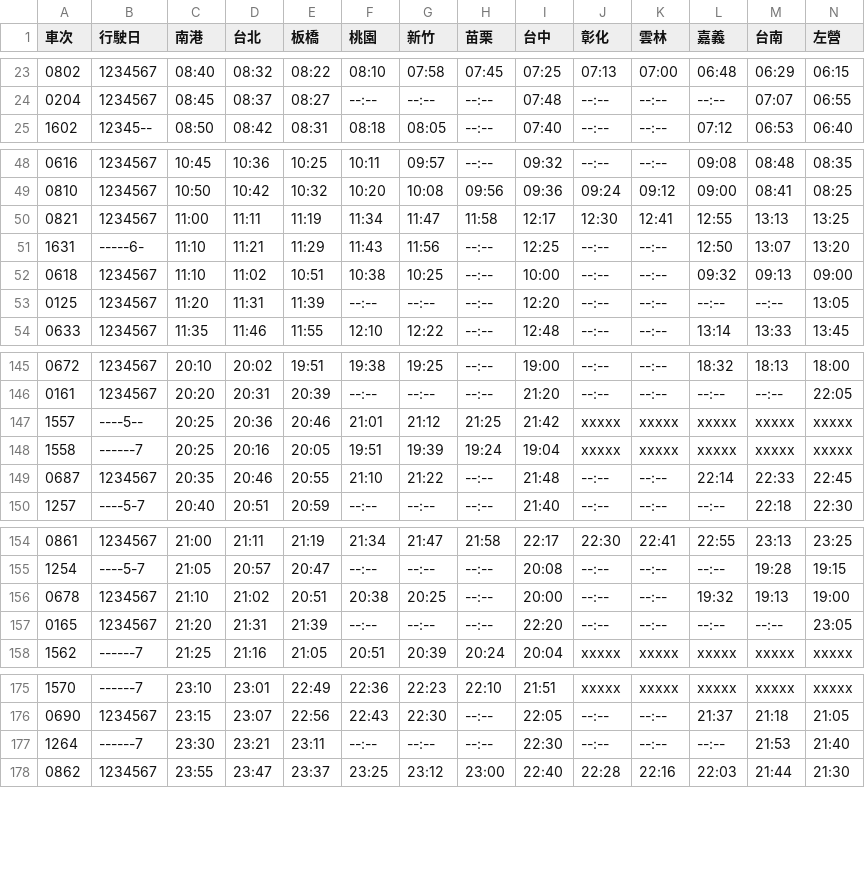
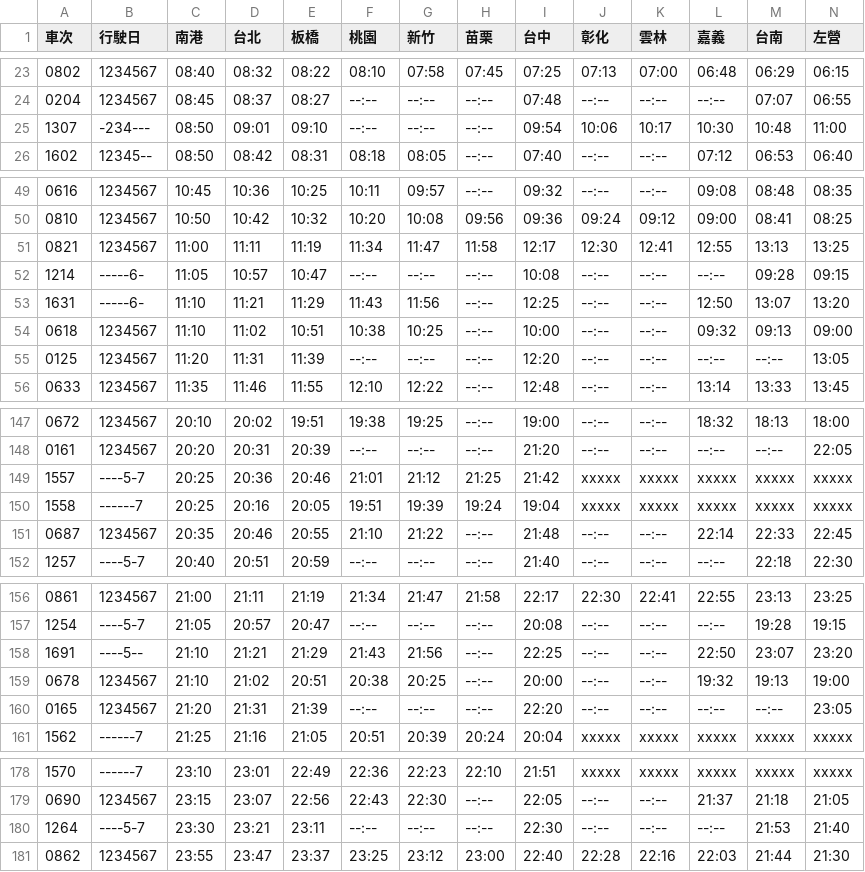
Before and after one commit to repeat/taiwan-high-speed-rail-timetable, a CSV file: timetable.csv, drawn as a sheet; only a part is shown, gaps mark what is left out.

```diff
--- a/timetable.csv
+++ b/timetable.csv
@@ -24,2 +24,3 @@
 0204,1234567,08:45,08:37,08:27,--:--,--:--,--:--,07:48,--:--,--:--,--:--,07:07,06:55
+1307,-234---,08:50,09:01,09:10,--:--,--:--,--:--,09:54,10:06,10:17,10:30,10:48,11:00
 1602,12345--,08:50,08:42,08:31,08:18,08:05,--:--,07:40,--:--,--:--,07:12,06:53,06:40
@@ -50,2 +51,3 @@
 0821,1234567,11:00,11:11,11:19,11:34,11:47,11:58,12:17,12:30,12:41,12:55,13:13,13:25
+1214,-----6-,11:05,10:57,10:47,--:--,--:--,--:--,10:08,--:--,--:--,--:--,09:28,09:15
 1631,-----6-,11:10,11:21,11:29,11:43,11:56,--:--,12:25,--:--,--:--,12:50,13:07,13:20
@@ -146,3 +148,3 @@
 0161,1234567,20:20,20:31,20:39,--:--,--:--,--:--,21:20,--:--,--:--,--:--,--:--,22:05
-1557,----5--,20:25,20:36,20:46,21:01,21:12,21:25,21:42,xxxxx,xxxxx,xxxxx,xxxxx,xxxxx
+1557,----5-7,20:25,20:36,20:46,21:01,21:12,21:25,21:42,xxxxx,xxxxx,xxxxx,xxxxx,xxxxx
 1558,------7,20:25,20:16,20:05,19:51,19:39,19:24,19:04,xxxxx,xxxxx,xxxxx,xxxxx,xxxxx
@@ -155,2 +157,3 @@
 1254,----5-7,21:05,20:57,20:47,--:--,--:--,--:--,20:08,--:--,--:--,--:--,19:28,19:15
+1691,----5--,21:10,21:21,21:29　,21:43,21:56,--:--,22:25,--:--,--:--,22:50,23:07,23:20
 0678,1234567,21:10,21:02,20:51,20:38,20:25,--:--,20:00,--:--,--:--,19:32,19:13,19:00
@@ -176,3 +179,3 @@
 0690,1234567,23:15,23:07,22:56,22:43,22:30,--:--,22:05,--:--,--:--,21:37,21:18,21:05
-1264,------7,23:30,23:21,23:11,--:--,--:--,--:--,22:30,--:--,--:--,--:--,21:53,21:40
+1264,----5-7,23:30,23:21,23:11,--:--,--:--,--:--,22:30,--:--,--:--,--:--,21:53,21:40
 0862,1234567,23:55,23:47,23:37,23:25,23:12,23:00,22:40,22:28,22:16,22:03,21:44,21:30
```
Also changed, not shown: northbound.csv, southbound.csv.
